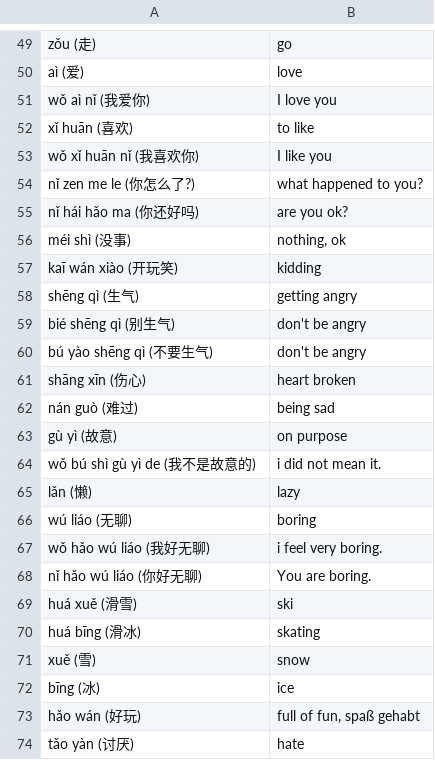
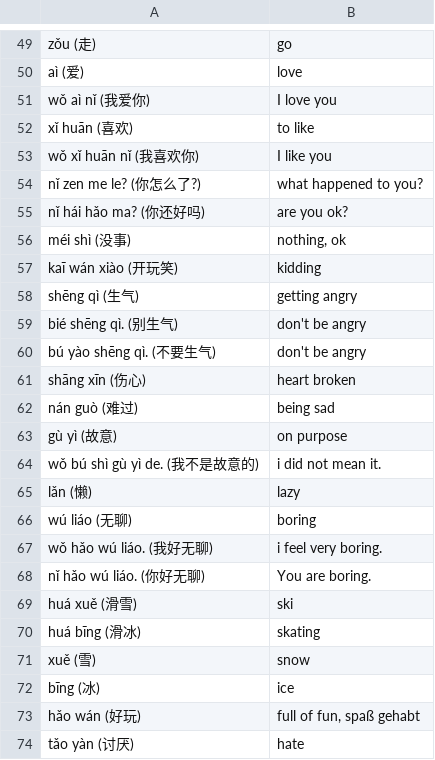
Before and after one commit to cubei/flashcards, a CSV file: app/src/main/res/raw/basic_chinese.csv, drawn as a sheet; only a part is shown, gaps mark what is left out; the diff covers the shown part only.

```diff
--- a/app/src/main/res/raw/basic_chinese.csv
+++ b/app/src/main/res/raw/basic_chinese.csv
@@ -53,4 +53,4 @@ xǐ huān (喜欢);to like
 wǒ xǐ huān nǐ (我喜欢你);I like you
-nǐ zen me le (你怎么了?); what happened to you?
-nǐ hái hǎo ma (你还好吗);are you ok?
+nǐ zen me le? (你怎么了?); what happened to you?
+nǐ hái hǎo ma? (你还好吗);are you ok?
 méi shì (没事);nothing, ok
@@ -58,4 +58,4 @@ kaī wán xiào (开玩笑); kidding
 shēng qì (生气); getting angry
-bié shēng qì (别生气); don't be angry
-bú yào shēng qì (不要生气); don't be angry
+bié shēng qì. (别生气); don't be angry
+bú yào shēng qì. (不要生气); don't be angry
 shāng xīn (伤心); heart broken
@@ -63,7 +63,7 @@ nán guò (难过); being sad
 gù yì (故意); on purpose
-wǒ bú shì gù yì de (我不是故意的); i did not mean it.
+wǒ bú shì gù yì de. (我不是故意的); i did not mean it.
 lǎn (懒); lazy
 wú liáo (无聊); boring
-wǒ hǎo wú liáo (我好无聊); i feel very boring.
-nǐ hǎo wú liáo (你好无聊); You are boring.
+wǒ hǎo wú liáo. (我好无聊); i feel very boring.
+nǐ hǎo wú liáo. (你好无聊); You are boring.
 huá xuě (滑雪); ski
```
Also changed, not shown: 15 added rows and 2 edited cells elsewhere in this file.
